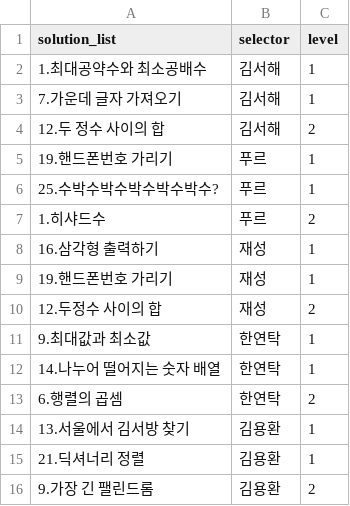
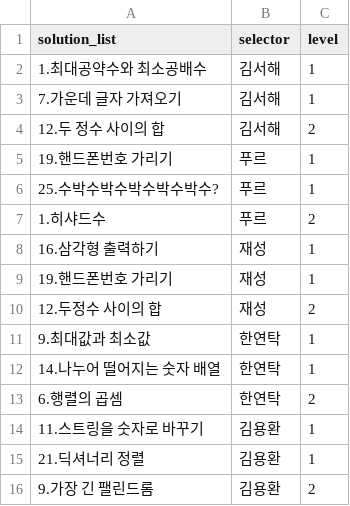
Before and after one commit to specialkong/chodev, a CSV file: algorithm/solution/1st_solution_list.csv, drawn as a sheet.

Commit message:
딕셔너리 정렬 -> 스트링을 숫자로 바꾸기로 변경 (문제가 컴파일 java 지원 안하네요..)

```diff
--- a/algorithm/solution/1st_solution_list.csv
+++ b/algorithm/solution/1st_solution_list.csv
@@ -13,3 +13,3 @@ solution_list,selector,level
 6.행렬의 곱셈,한연탁,2
-13.서울에서 김서방 찾기,김용환,1
+11.스트링을 숫자로 바꾸기,김용환,1
 21.딕셔너리 정렬,김용환,1
```
Also changed, not shown: algorithm/solution/total_solution_list.csv, 1 other file.
